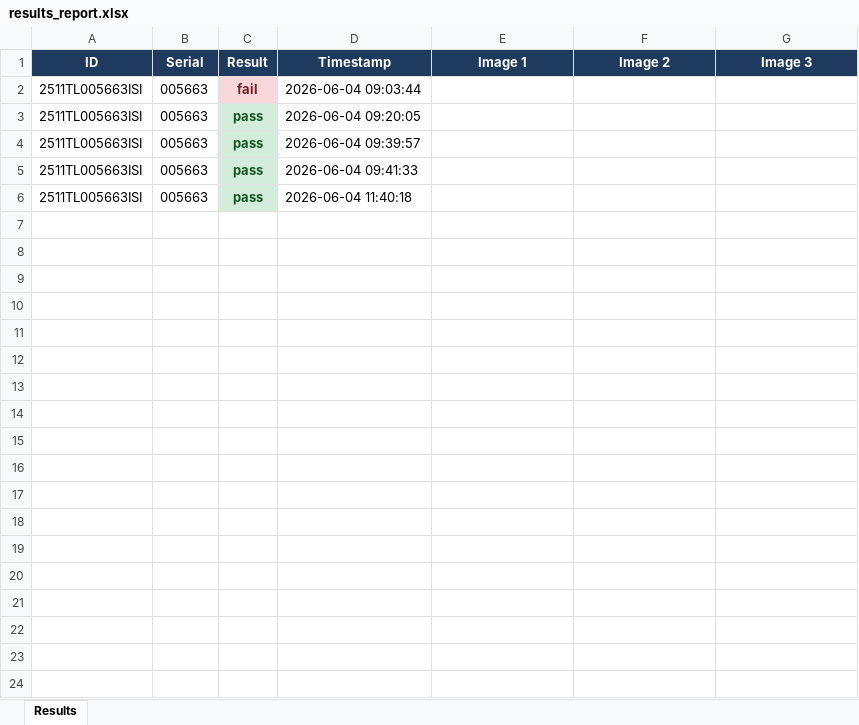
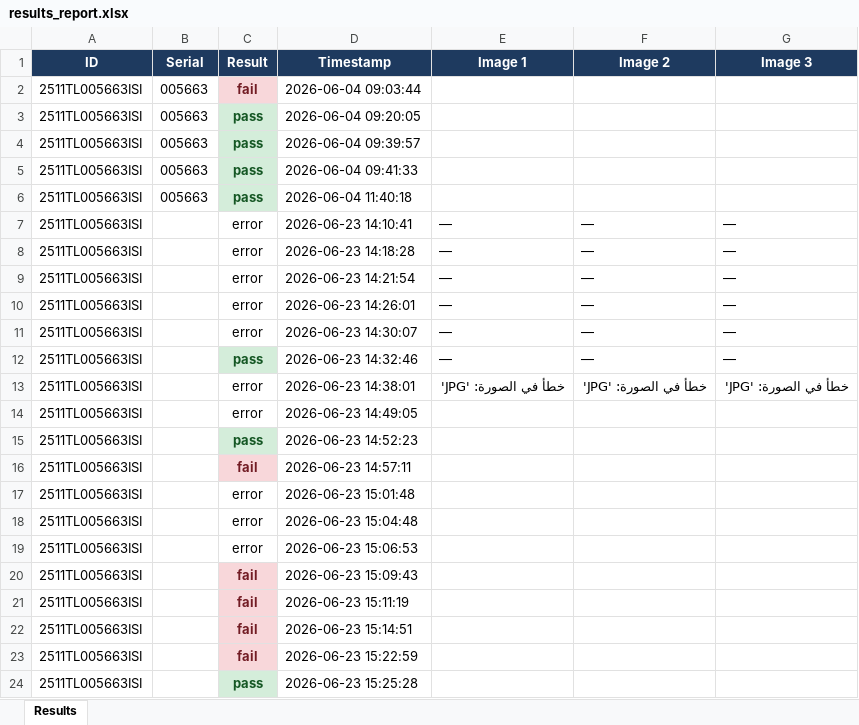
Before and after one commit to testlike608-prog/fresh-new, an Excel workbook: results_report.xlsx, sheet Results, drawn as a sheet; values as stored, in another font and other column widths than the file's, no borders; charts and pictures not drawn; the diff names each change by its address in the sheet, - before the commit and + after, or states it on an @@ line.

```diff
--- a/results_report.xlsx (sheet Results)
+++ b/results_report.xlsx (sheet Results)
+row 7: 2511TL005663ISI |  | error | 2026-06-23 14:10:41 | — | — | —
+row 8: 2511TL005663ISI |  | error | 2026-06-23 14:18:28 | — | — | —
+row 9: 2511TL005663ISI |  | error | 2026-06-23 14:21:54 | — | — | —
+row 10: 2511TL005663ISI |  | error | 2026-06-23 14:26:01 | — | — | —
+row 11: 2511TL005663ISI |  | error | 2026-06-23 14:30:07 | — | — | —
+row 12: 2511TL005663ISI |  | pass | 2026-06-23 14:32:46 | — | — | —
+row 13: 2511TL005663ISI |  | error | 2026-06-23 14:38:01 | خطأ في الصورة: 'JPG' | خطأ في الصورة: 'JPG' | خطأ في الصورة: 'JPG'
+row 14: 2511TL005663ISI |  | error | 2026-06-23 14:49:05
+row 15: 2511TL005663ISI |  | pass | 2026-06-23 14:52:23
+row 16: 2511TL005663ISI |  | fail | 2026-06-23 14:57:11
+row 17: 2511TL005663ISI |  | error | 2026-06-23 15:01:48
+row 18: 2511TL005663ISI |  | error | 2026-06-23 15:04:48
+row 19: 2511TL005663ISI |  | error | 2026-06-23 15:06:53
+row 20: 2511TL005663ISI |  | fail | 2026-06-23 15:09:43
+row 21: 2511TL005663ISI |  | fail | 2026-06-23 15:11:19
+row 22: 2511TL005663ISI |  | fail | 2026-06-23 15:14:51
+row 23: 2511TL005663ISI |  | fail | 2026-06-23 15:22:59
+row 24: 2511TL005663ISI |  | pass | 2026-06-23 15:25:28
```
Also changed, not shown: charts or pictures, 13 other files.
